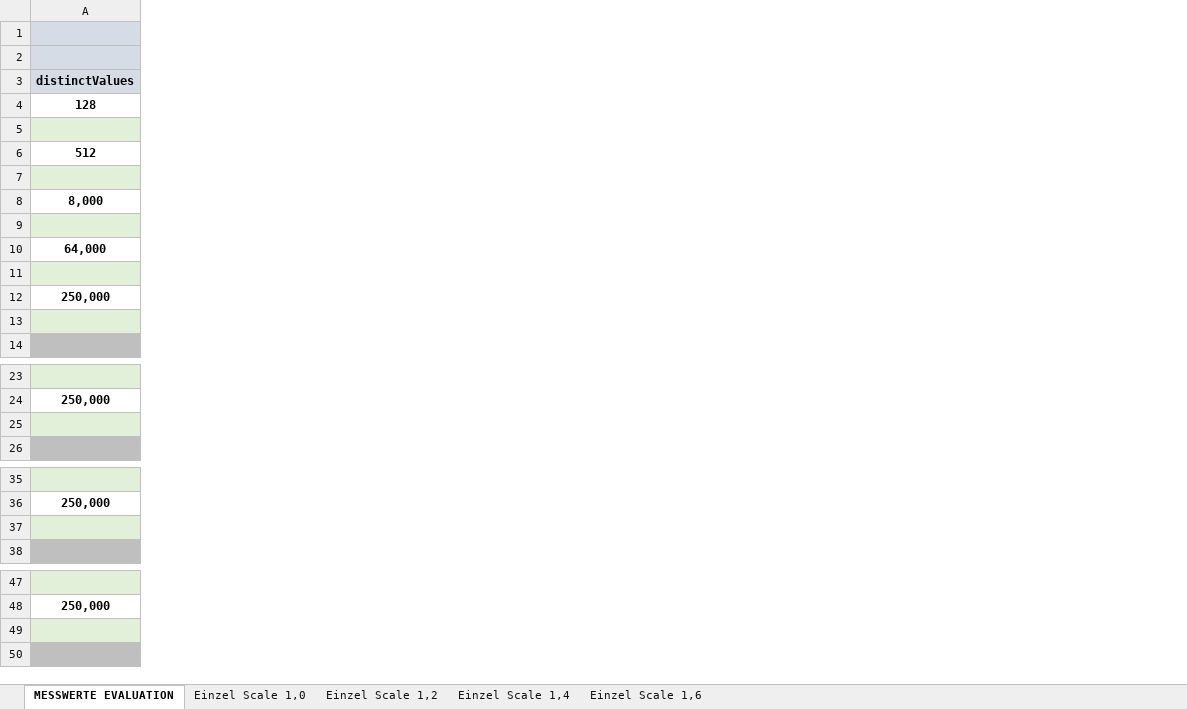
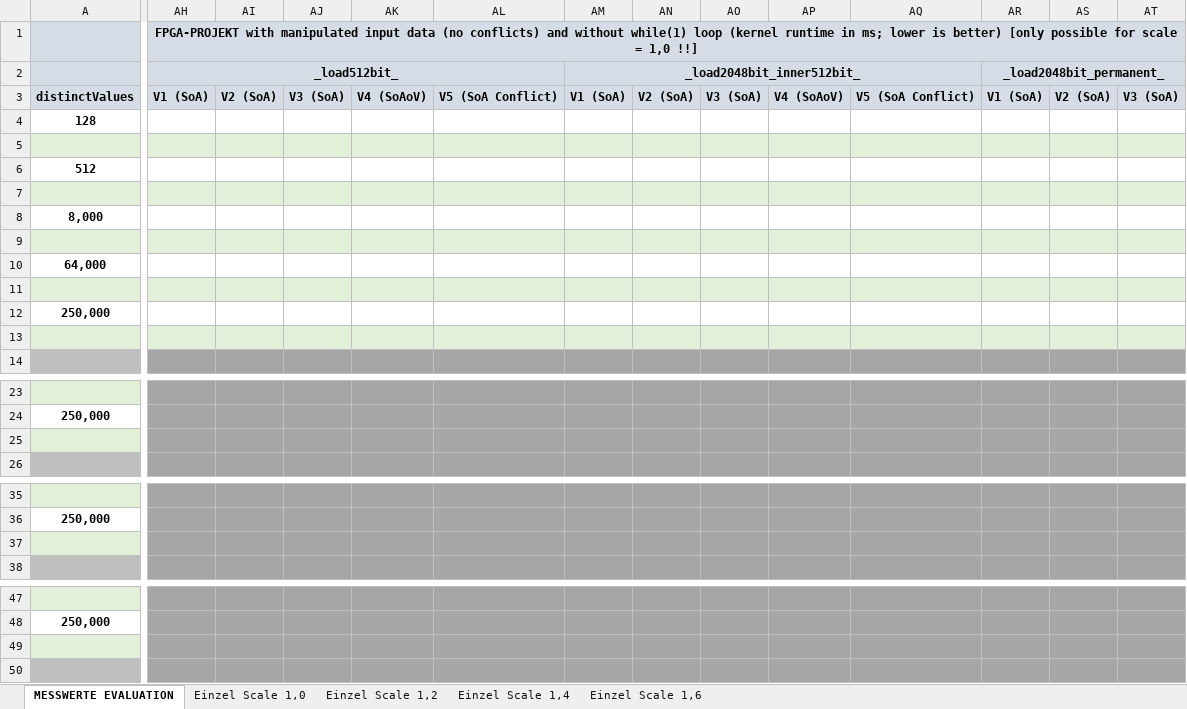
Before and after one commit to db-tu-dresden/FPGA-SIMD-Sandbox, an Excel workbook: Measurements/0_measurements_evaluation.xlsx, sheet MESSWERTE EVALUATION, drawn as a sheet; only a part is shown, gaps mark what is left out; values as stored, in another font and other column widths than the file's, no borders; the diff covers the shown part only; the diff names each change by its address in the sheet, - before the commit and + after, or states it on an @@ line.

Commit message:
Update 0_measurements_evaluation.xlsx
- prepare for noConflict measurements

```diff
--- a/Measurements/0_measurements_evaluation.xlsx (sheet MESSWERTE EVALUATION)
+++ b/Measurements/0_measurements_evaluation.xlsx (sheet MESSWERTE EVALUATION)
+column AH, rows 1-3: FPGA-PROJEKT with manipulated input data (no conflicts) and without while(1) loop (kernel runtime in ms; lower is better) [only possible for scale = 1,0 !!] | _load512bit_ | V1 (SoA)
+column AI, row 3: V2 (SoA)
+column AJ, row 3: V3 (SoA)
+column AK, row 3: V4 (SoAoV)
+column AL, row 3: V5 (SoA Conflict)
+column AM, rows 2-3: _load2048bit_inner512bit_ | V1 (SoA)
+column AN, row 3: V2 (SoA)
+column AO, row 3: V3 (SoA)
+column AP, row 3: V4 (SoAoV)
+column AQ, row 3: V5 (SoA Conflict)
+column AR, rows 2-3: _load2048bit_permanent_ | V1 (SoA)
+column AS, row 3: V2 (SoA)
+column AT, row 3: V3 (SoA)
```
Also changed, not shown: 6 added columns and 4 edited cells elsewhere in this sheet.
